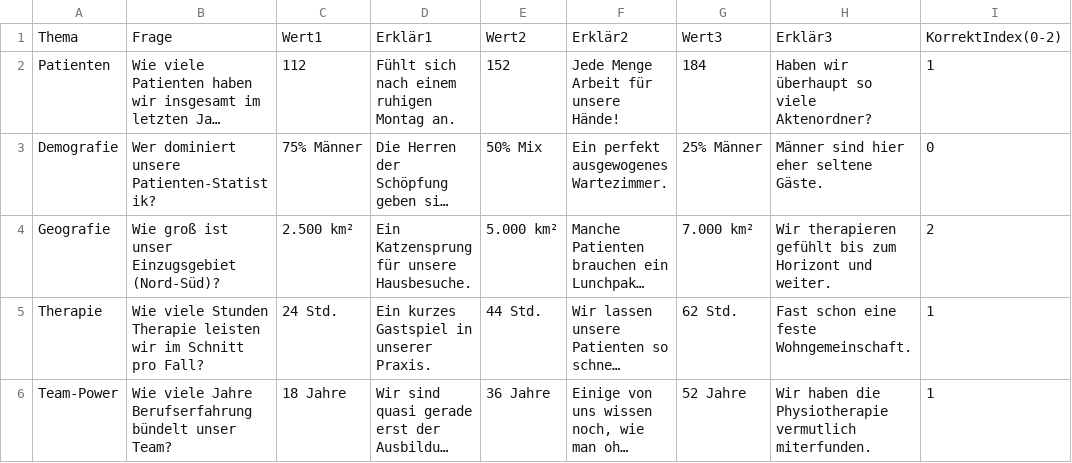
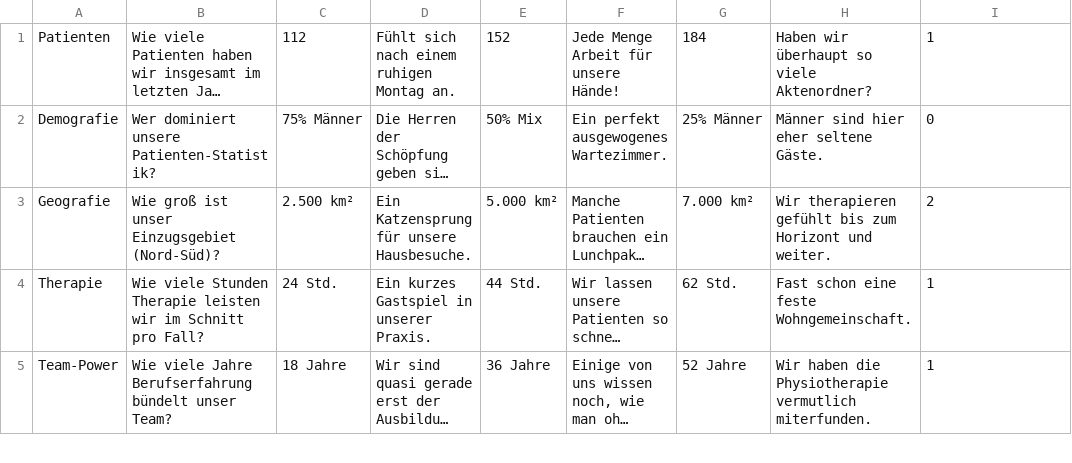
Before and after one commit to Oellmo/BeiratsQuiz, a CSV file: fragen.csv, drawn as a sheet; only a part is shown; long unchanged cells end in …; the diff names each change by its address in the sheet, - before the commit and + after, or states it on an @@ line.

Commit message:
Update fragen.csv

```diff
--- a/fragen.csv
+++ b/fragen.csv
-row 1: Thema | Frage | Wert1 | Erklär1 | Wert2 | Erklär2 | Wert3 | Erklär3 | KorrektIndex(0-2)
```
